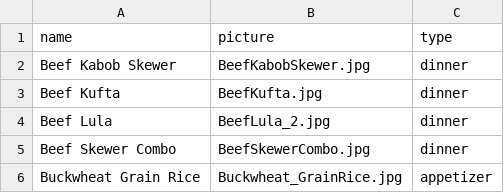
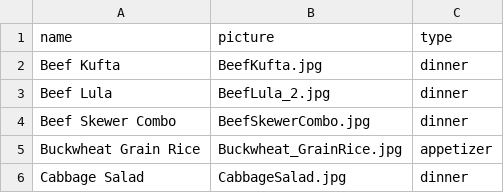
Before and after one commit to lorysrestaurant/lory, a CSV file: files/menu.csv, drawn as a sheet; only a part is shown; the shorter side is filled out with more unchanged rows; the diff names each change by its address in the sheet, - before the commit and + after, or states it on an @@ line.

Commit message:
Update menu.csv

```diff
--- a/files/menu.csv
+++ b/files/menu.csv
-row 2: Beef Kabob Skewer | BeefKabobSkewer.jpg | dinner
```
